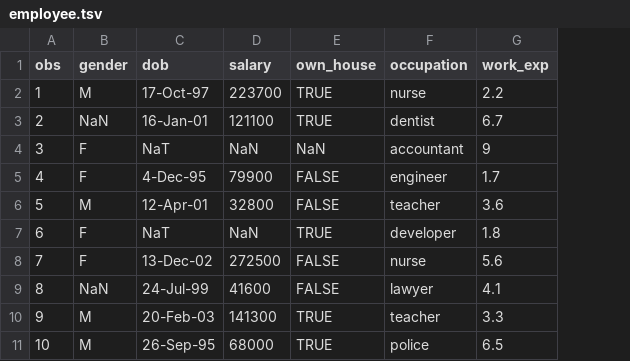
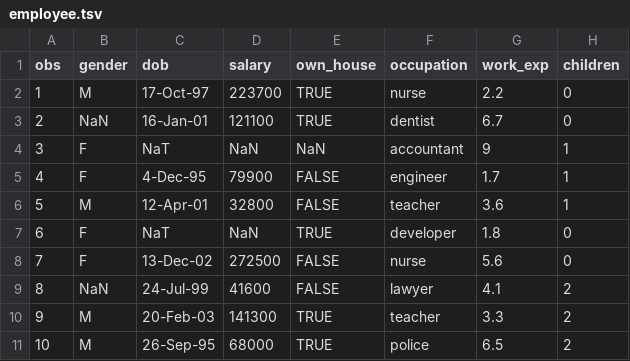
Before and after one commit to prasertcbs/tutorial, a TSV file: employee.tsv, drawn as a sheet; the diff names each change by its address in the sheet, - before the commit and + after, or states it on an @@ line.

Commit message:
Update employee.tsv

```diff
--- a/employee.tsv
+++ b/employee.tsv
+column H (children), rows 2-11: 0 | 0 | 1 | 1 | 1 | 0 | 0 | 2 | 2 | 2
```
